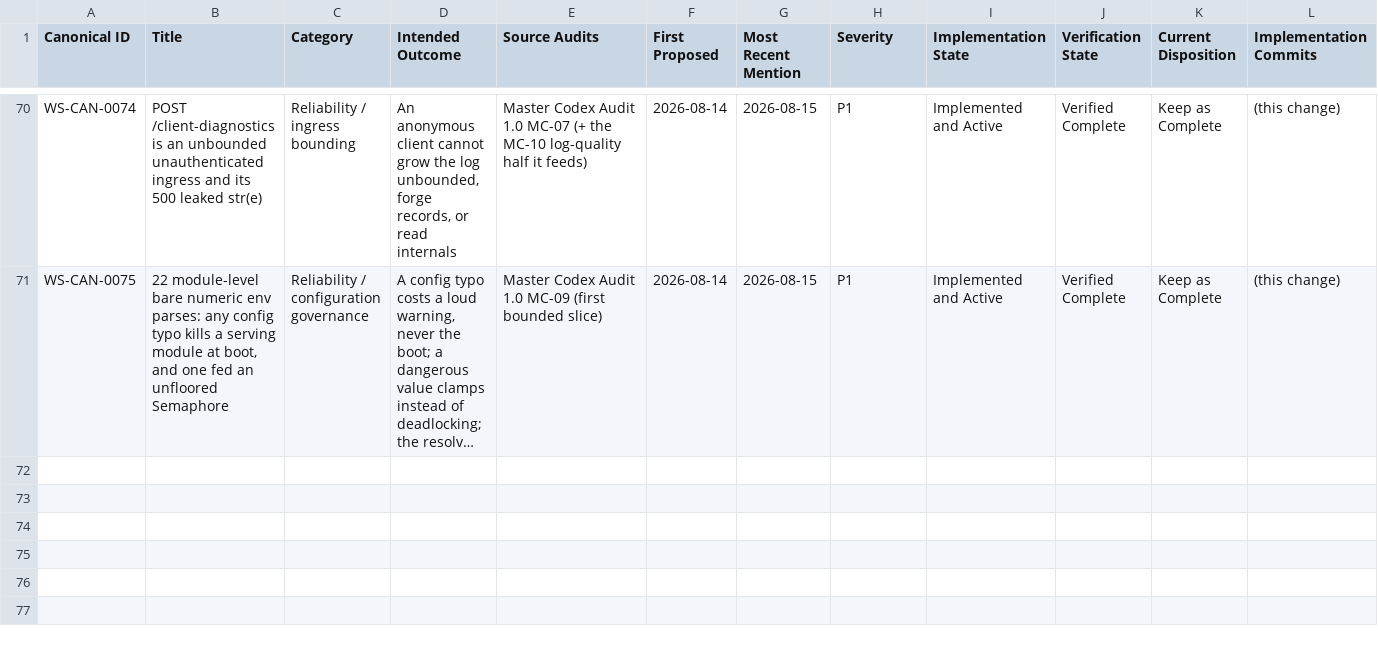
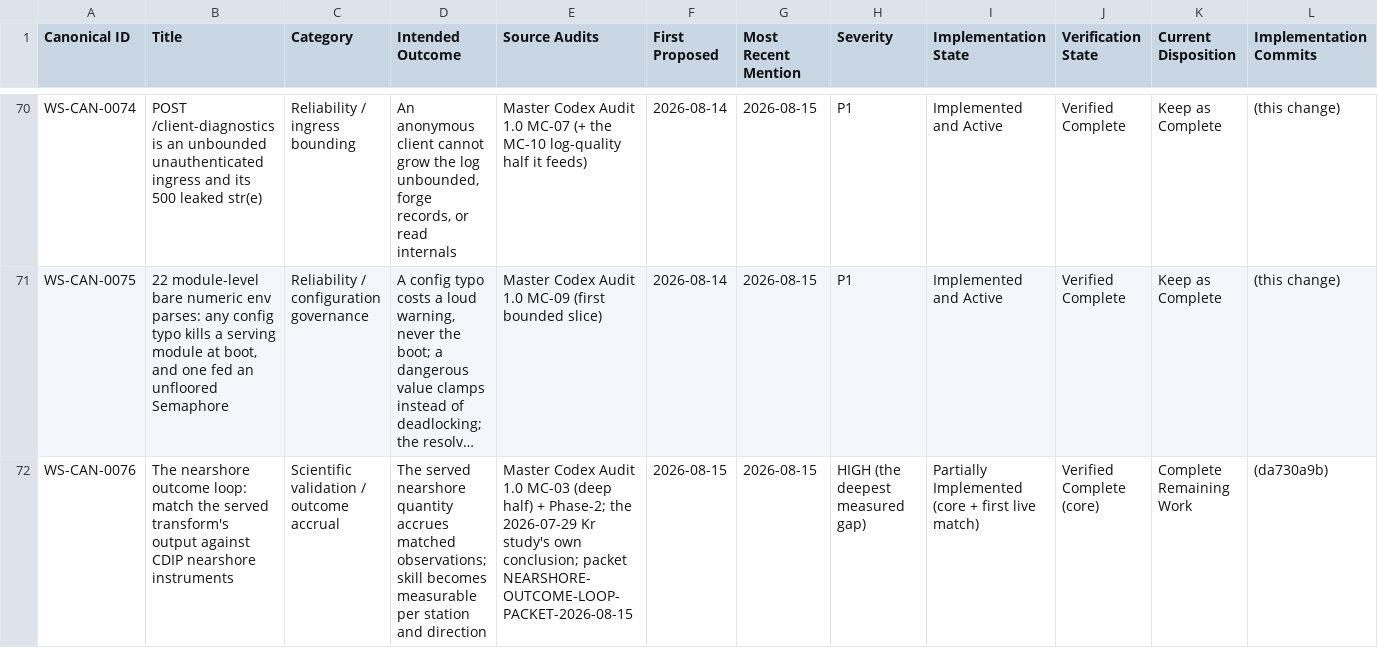
Before and after one commit to dpritzker0905-cmd/Raw-Surf-Antigravity, a CSV file: program/weather-simulation/CURRENT_TASK_REGISTER.csv, drawn as a sheet; only a part is shown, gaps mark what is left out; long unchanged cells end in …; rows hold the shown columns only; the diff names each change by its address in the sheet, - before the commit and + after, or states it on an @@ line.

```diff
--- a/program/weather-simulation/CURRENT_TASK_REGISTER.csv
+++ b/program/weather-simulation/CURRENT_TASK_REGISTER.csv
+row 72: WS-CAN-0076 | The nearshore outcome loop: match the served transform's output against CDIP nearshore instruments | Scientific validation / outcome accrual | The served nearshore quantity accrues matched observations; skill becomes measurable per station and direction | Master Codex Audit 1.0 MC-03 (deep half) + Phase-2; the 2026-07-29 Kr study's own conclusion; packet NEARSHORE-OUTCOME-LOOP-PACKET-2026-08-15 | 2026-08-15 | 2026-08-15 | HIGH (the deepest measured gap) | Partially Implemented (core + first live match) | Verified Complete (core) | Complete Remaining Work | (da730a9b)
```
Also changed, not shown: 1 other file.
